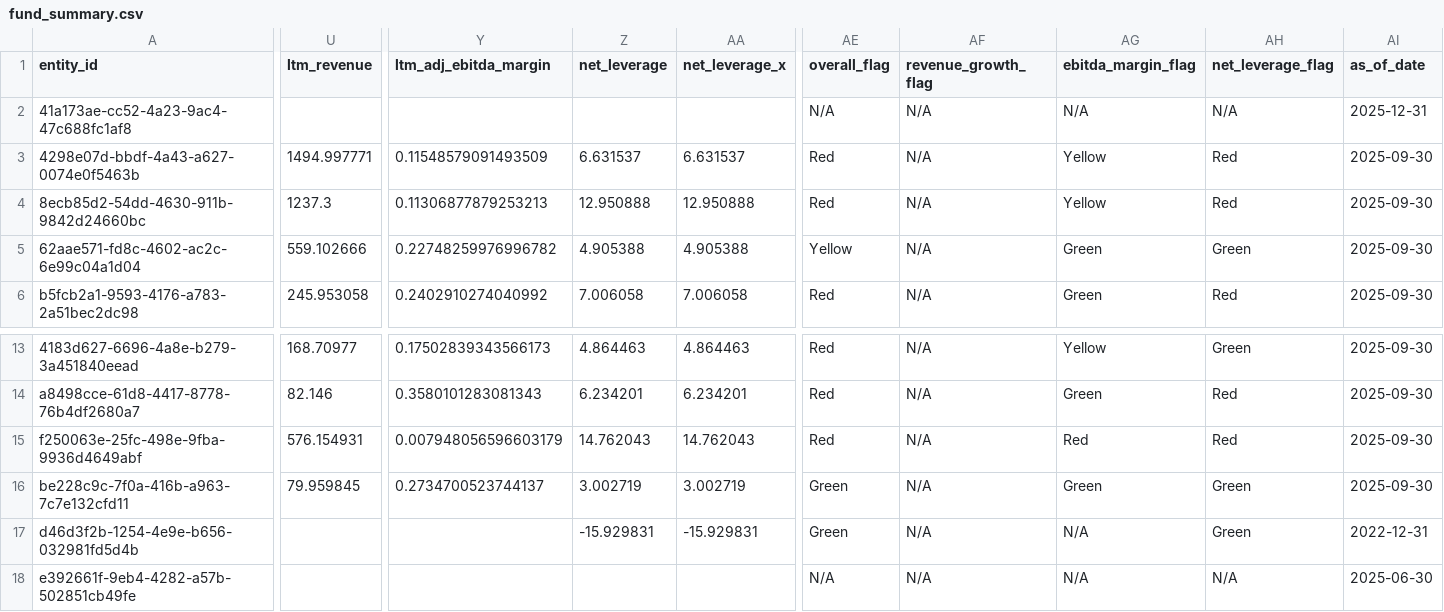
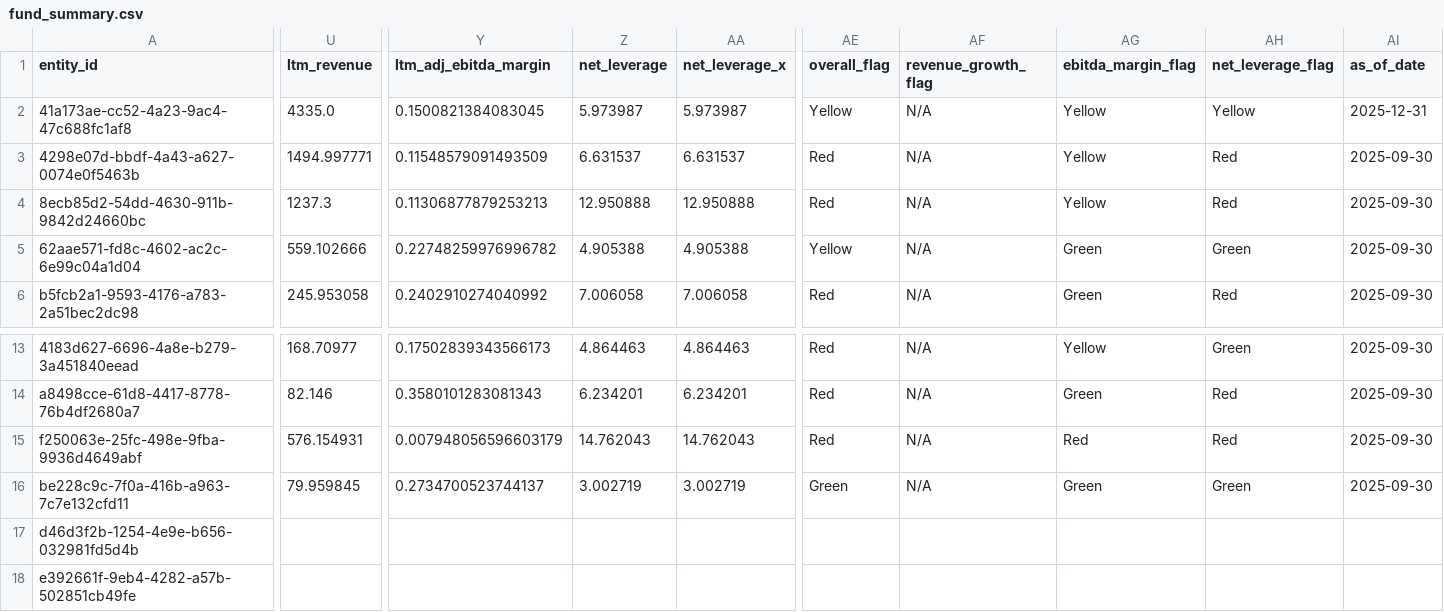
Before and after one commit to mrispoli99/tsg_portfolio, a CSV file: fund_summary.csv, drawn as a sheet; only a part is shown, gaps mark what is left out; the diff covers the shown part only; the diff names each change by its address in the sheet, - before the commit and + after, or states it on an @@ line.

```diff
--- a/fund_summary.csv
+++ b/fund_summary.csv
-U2 (ltm_revenue): (empty)
+U2 (ltm_revenue): 4335.0
-Y2 (ltm_adj_ebitda_margin): (empty)
+Y2 (ltm_adj_ebitda_margin): 0.1500821384083045
-Z2 (net_leverage): (empty)
+Z2 (net_leverage): 5.973987
-AA2 (net_leverage_x): (empty)
+AA2 (net_leverage_x): 5.973987
-AE2 (overall_flag): N/A
+AE2 (overall_flag): Yellow
-AG2 (ebitda_margin_flag): N/A
+AG2 (ebitda_margin_flag): Yellow
-AH2 (net_leverage_flag): N/A
+AH2 (net_leverage_flag): Yellow
-Z17 (net_leverage): -15.929831
+Z17 (net_leverage): (empty)
-AA17 (net_leverage_x): -15.929831
+AA17 (net_leverage_x): (empty)
-AE17 (overall_flag): Green
+AE17 (overall_flag): (empty)
-AF17:AF18 (revenue_growth_flag): N/A
+AF17:AF18 (revenue_growth_flag): (empty)
-AG17:AG18 (ebitda_margin_flag): N/A
+AG17:AG18 (ebitda_margin_flag): (empty)
-AH17 (net_leverage_flag): Green
+AH17 (net_leverage_flag): (empty)
-AI17 (as_of_date): 2022-12-31
+AI17 (as_of_date): (empty)
-AE18 (overall_flag): N/A
+AE18 (overall_flag): (empty)
-AH18 (net_leverage_flag): N/A
+AH18 (net_leverage_flag): (empty)
-AI18 (as_of_date): 2025-06-30
+AI18 (as_of_date): (empty)
```
Also changed, not shown: 1 edited cell elsewhere in this file, entry_vs_current.csv, portfolio_overview.csv, 2 other files.
